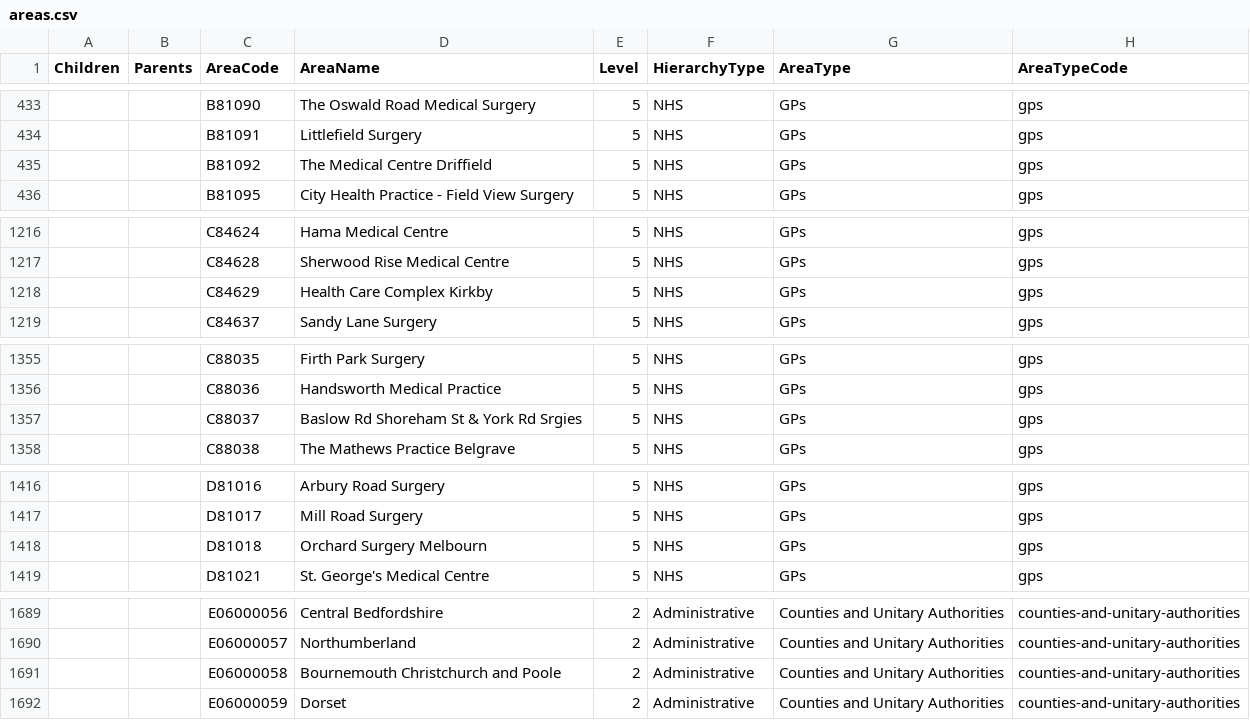
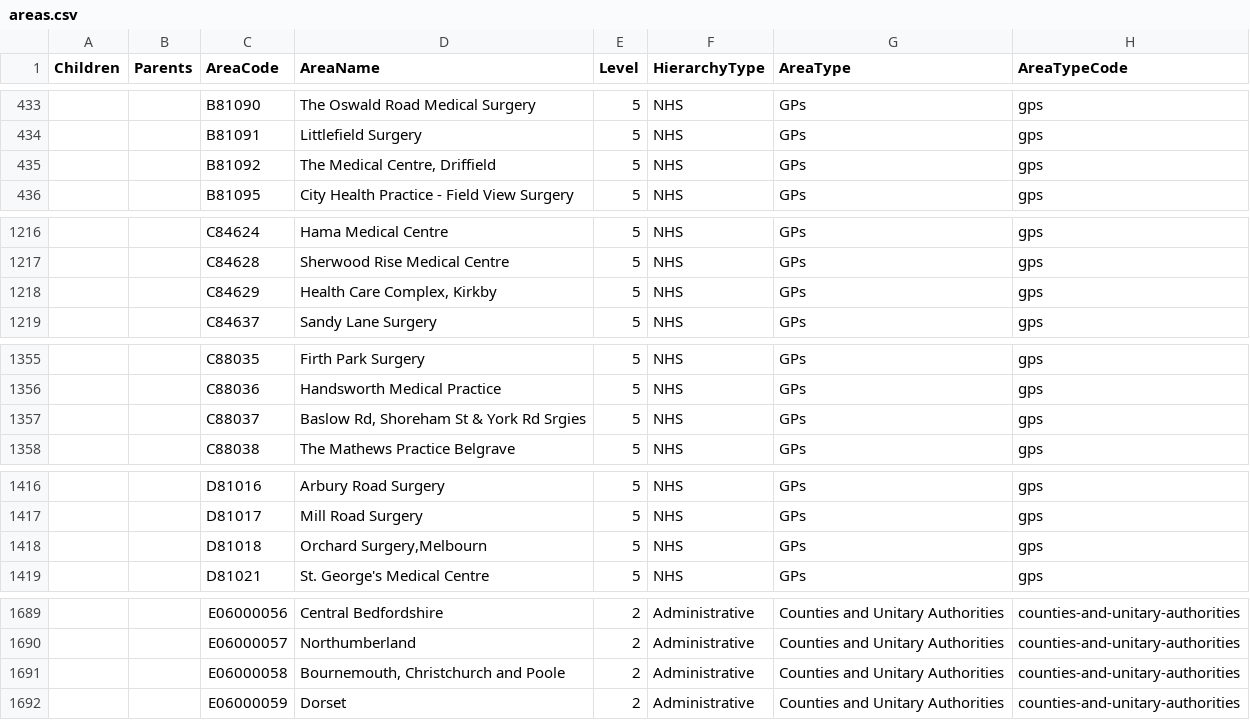
Before and after one commit to dhsc-govuk/FingertipsNext, a CSV file: DataCreator/DataCreator/data/out/areas.csv, drawn as a sheet; only a part is shown, gaps mark what is left out; the diff covers the shown part only.

```diff
--- a/DataCreator/DataCreator/data/out/areas.csv
+++ b/DataCreator/DataCreator/data/out/areas.csv
@@ -434,3 +434,3 @@
 "","",B81091,Littlefield Surgery,5,NHS,GPs,gps
-"","",B81092,The Medical Centre  Driffield,5,NHS,GPs,gps
+"","",B81092,"The Medical Centre, Driffield",5,NHS,GPs,gps
 "","",B81095,City Health Practice - Field View Surgery,5,NHS,GPs,gps
@@ -1217,3 +1217,3 @@
 "","",C84628,Sherwood Rise Medical Centre,5,NHS,GPs,gps
-"","",C84629,Health Care Complex  Kirkby,5,NHS,GPs,gps
+"","",C84629,"Health Care Complex, Kirkby",5,NHS,GPs,gps
 "","",C84637,Sandy Lane Surgery,5,NHS,GPs,gps
@@ -1356,3 +1356,3 @@
 "","",C88036,Handsworth Medical Practice,5,NHS,GPs,gps
-"","",C88037,Baslow Rd  Shoreham St & York Rd Srgies,5,NHS,GPs,gps
+"","",C88037,"Baslow Rd, Shoreham St & York Rd Srgies",5,NHS,GPs,gps
 "","",C88038,The Mathews Practice Belgrave,5,NHS,GPs,gps
@@ -1417,3 +1417,3 @@
 "","",D81017,Mill Road Surgery,5,NHS,GPs,gps
-"","",D81018,Orchard Surgery Melbourn,5,NHS,GPs,gps
+"","",D81018,"Orchard Surgery,Melbourn",5,NHS,GPs,gps
 "","",D81021,St. George's Medical Centre,5,NHS,GPs,gps
@@ -1690,3 +1690,3 @@
 "","",E06000057,Northumberland,2,Administrative,Counties and Unitary Authorities,counties-and-unitary-authorities
-"","",E06000058,Bournemouth  Christchurch and Poole,2,Administrative,Counties and Unitary Authorities,counties-and-unitary-authorities
+"","",E06000058,"Bournemouth, Christchurch and Poole",2,Administrative,Counties and Unitary Authorities,counties-and-unitary-authorities
 "","",E06000059,Dorset,2,Administrative,Counties and Unitary Authorities,counties-and-unitary-authorities
```
Also changed, not shown: 68 edited cells elsewhere in this file, DataCreator/DataCreator/data/out/indicators.csv, search-setup/assets/areas.csv, 7 other files.
